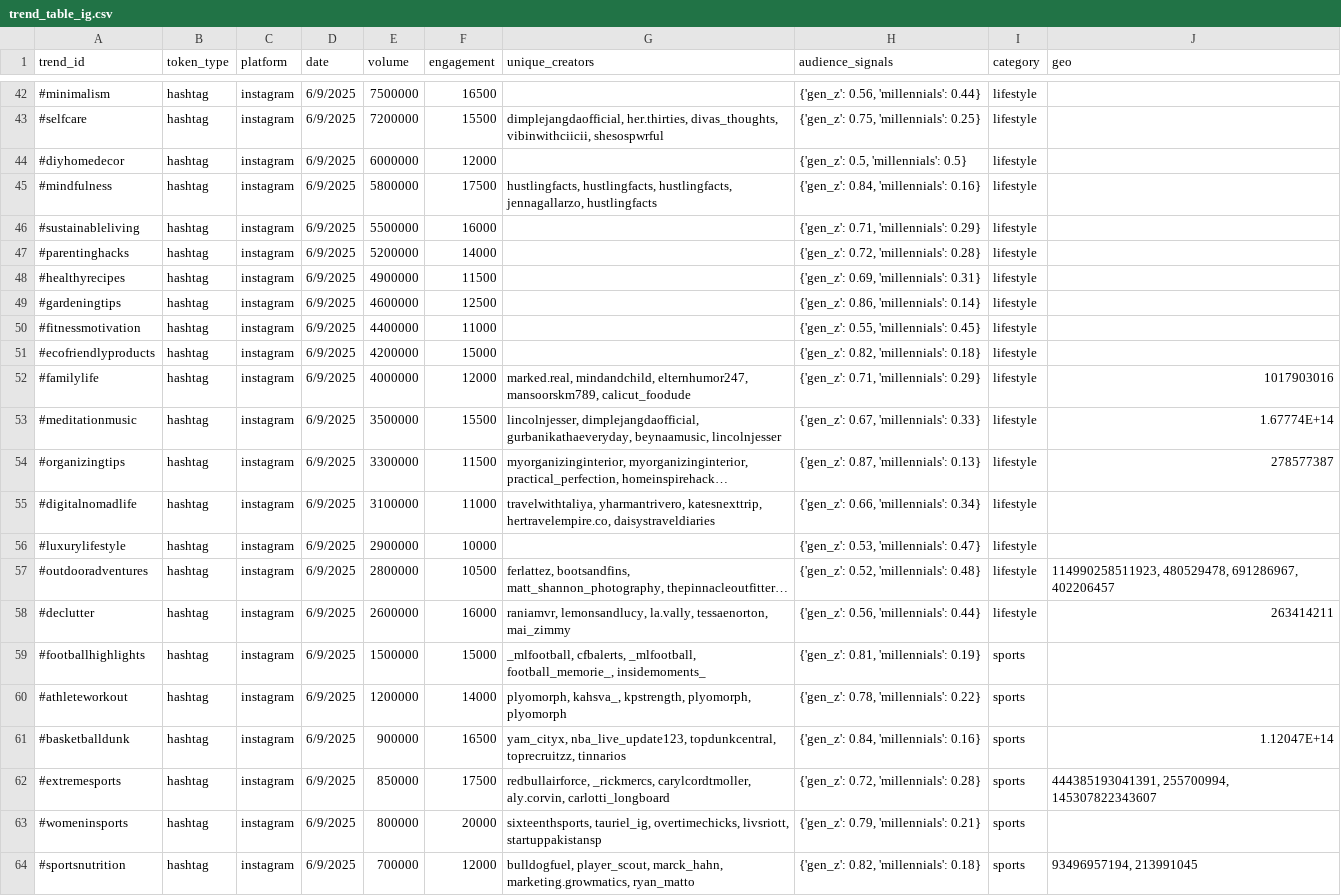
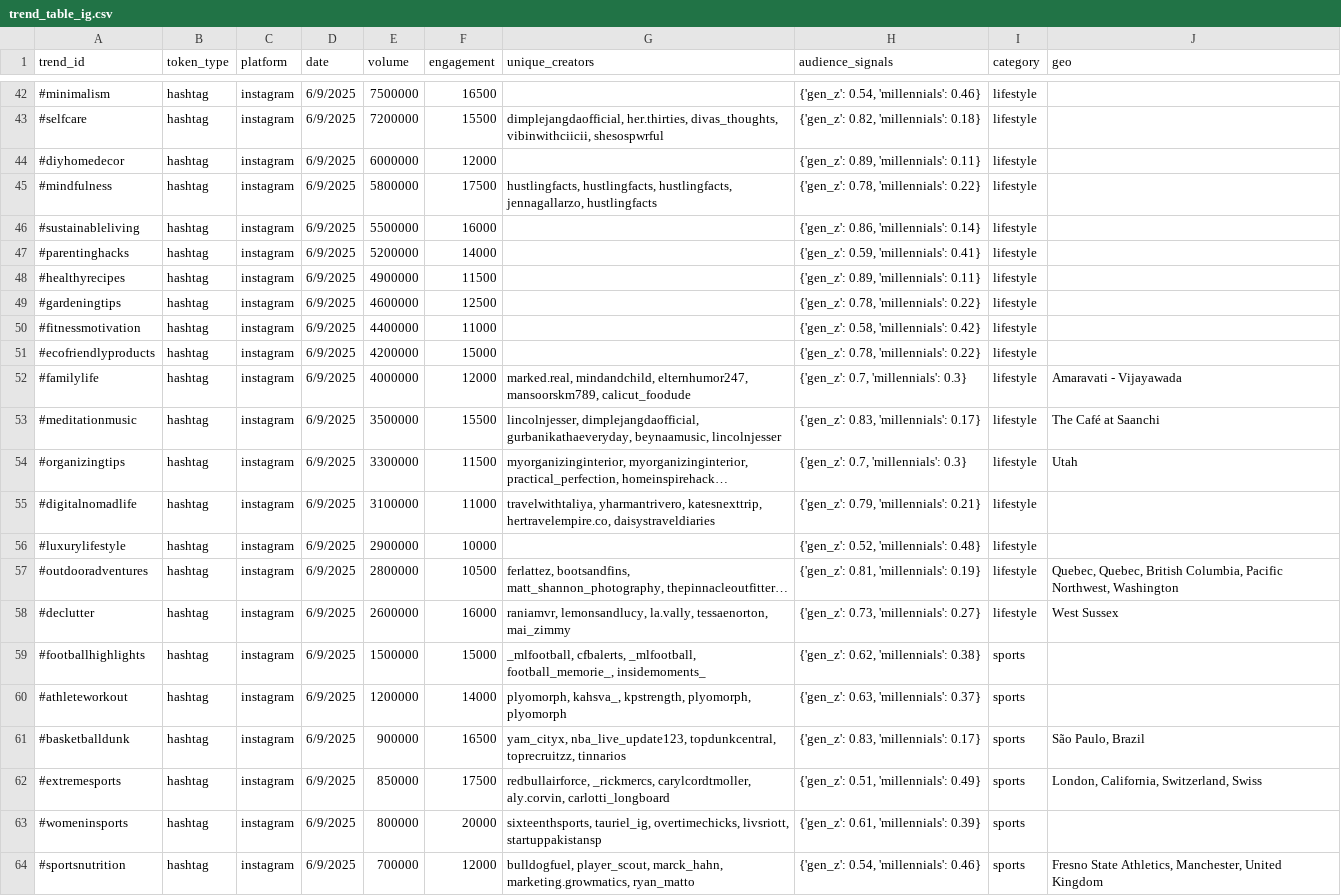
Before and after one commit to lichee03/Loreal-Competition-Born-to-Win, a CSV file: app/data/trend_table_ig.csv, drawn as a sheet; only a part is shown, gaps mark what is left out; long unchanged cells end in …; the diff covers the shown part only; the diff names each change by its address in the sheet, - before the commit and + after, or states it on an @@ line.

```diff
--- a/app/data/trend_table_ig.csv
+++ b/app/data/trend_table_ig.csv
-H42 (audience_signals): {'gen_z': 0.56, 'millennials': 0.44}
+H42 (audience_signals): {'gen_z': 0.54, 'millennials': 0.46}
-H43 (audience_signals): {'gen_z': 0.75, 'millennials': 0.25}
+H43 (audience_signals): {'gen_z': 0.82, 'millennials': 0.18}
-H44 (audience_signals): {'gen_z': 0.5, 'millennials': 0.5}
+H44 (audience_signals): {'gen_z': 0.89, 'millennials': 0.11}
-H45 (audience_signals): {'gen_z': 0.84, 'millennials': 0.16}
+H45 (audience_signals): {'gen_z': 0.78, 'millennials': 0.22}
-H46 (audience_signals): {'gen_z': 0.71, 'millennials': 0.29}
+H46 (audience_signals): {'gen_z': 0.86, 'millennials': 0.14}
-H47 (audience_signals): {'gen_z': 0.72, 'millennials': 0.28}
+H47 (audience_signals): {'gen_z': 0.59, 'millennials': 0.41}
-H48 (audience_signals): {'gen_z': 0.69, 'millennials': 0.31}
+H48 (audience_signals): {'gen_z': 0.89, 'millennials': 0.11}
-H49 (audience_signals): {'gen_z': 0.86, 'millennials': 0.14}
+H49 (audience_signals): {'gen_z': 0.78, 'millennials': 0.22}
-H50 (audience_signals): {'gen_z': 0.55, 'millennials': 0.45}
+H50 (audience_signals): {'gen_z': 0.58, 'millennials': 0.42}
-H51 (audience_signals): {'gen_z': 0.82, 'millennials': 0.18}
+H51 (audience_signals): {'gen_z': 0.78, 'millennials': 0.22}
-H52 (audience_signals): {'gen_z': 0.71, 'millennials': 0.29}
+H52 (audience_signals): {'gen_z': 0.7, 'millennials': 0.3}
-J52 (geo): 1017903016
+J52 (geo): Amaravati - Vijayawada
-H53 (audience_signals): {'gen_z': 0.67, 'millennials': 0.33}
+H53 (audience_signals): {'gen_z': 0.83, 'millennials': 0.17}
-J53 (geo): 1.67774E+14
+J53 (geo): The Café at Saanchi
-H54 (audience_signals): {'gen_z': 0.87, 'millennials': 0.13}
+H54 (audience_signals): {'gen_z': 0.7, 'millennials': 0.3}
-J54 (geo): 278577387
+J54 (geo): Utah
-H55 (audience_signals): {'gen_z': 0.66, 'millennials': 0.34}
+H55 (audience_signals): {'gen_z': 0.79, 'millennials': 0.21}
-H56 (audience_signals): {'gen_z': 0.53, 'millennials': 0.47}
+H56 (audience_signals): {'gen_z': 0.52, 'millennials': 0.48}
-H57 (audience_signals): {'gen_z': 0.52, 'millennials': 0.48}
+H57 (audience_signals): {'gen_z': 0.81, 'millennials': 0.19}
-J57 (geo): 114990258511923, 480529478, 691286967, 402206457
+J57 (geo): Quebec, Quebec, British Columbia, Pacific Northwest, Washington
-H58 (audience_signals): {'gen_z': 0.56, 'millennials': 0.44}
+H58 (audience_signals): {'gen_z': 0.73, 'millennials': 0.27}
-J58 (geo): 263414211
+J58 (geo): West Sussex
-H59 (audience_signals): {'gen_z': 0.81, 'millennials': 0.19}
+H59 (audience_signals): {'gen_z': 0.62, 'millennials': 0.38}
-H60 (audience_signals): {'gen_z': 0.78, 'millennials': 0.22}
+H60 (audience_signals): {'gen_z': 0.63, 'millennials': 0.37}
-H61 (audience_signals): {'gen_z': 0.84, 'millennials': 0.16}
+H61 (audience_signals): {'gen_z': 0.83, 'millennials': 0.17}
-J61 (geo): 1.12047E+14
+J61 (geo): São Paulo, Brazil
-H62 (audience_signals): {'gen_z': 0.72, 'millennials': 0.28}
+H62 (audience_signals): {'gen_z': 0.51, 'millennials': 0.49}
-J62 (geo): 444385193041391, 255700994, 145307822343607
+J62 (geo): London, California, Switzerland, Swiss
-H63 (audience_signals): {'gen_z': 0.79, 'millennials': 0.21}
+H63 (audience_signals): {'gen_z': 0.61, 'millennials': 0.39}
-H64 (audience_signals): {'gen_z': 0.82, 'millennials': 0.18}
+H64 (audience_signals): {'gen_z': 0.54, 'millennials': 0.46}
-J64 (geo): 93496957194, 213991045
+J64 (geo): Fresno State Athletics, Manchester, United Kingdom
```
Also changed, not shown: 155 edited cells elsewhere in this file, 1 other file.
